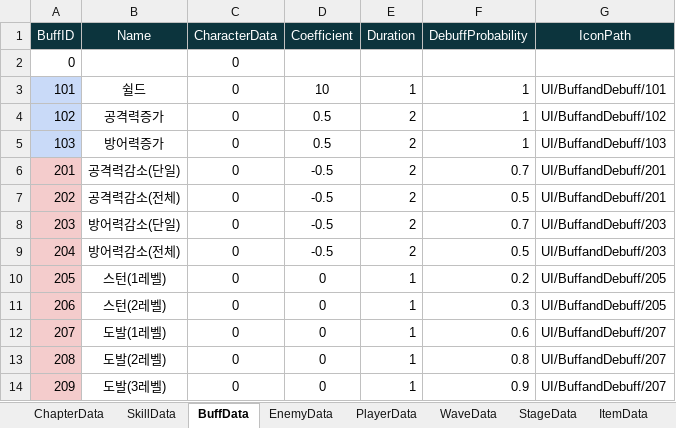
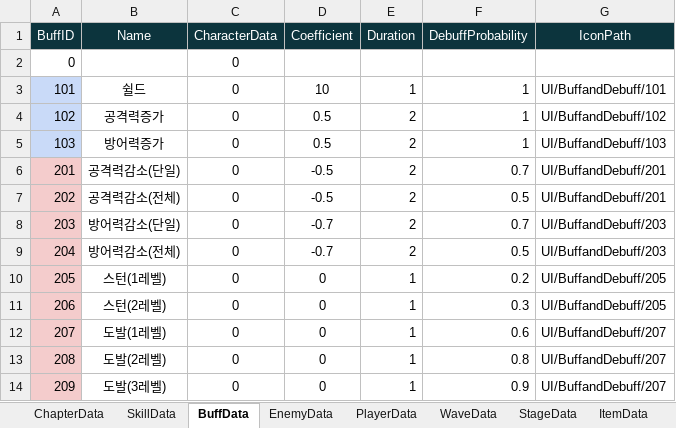
Before and after one commit to Leah001025/Purusha, an Excel workbook: Assets/RawData/DataBase/Excel/DataList.xlsx, sheet BuffData, drawn as a sheet; values as stored, in another font and other column widths than the file's, no borders; the diff names each change by its address in the sheet, - before the commit and + after, or states it on an @@ line.

```diff
--- a/Assets/RawData/DataBase/Excel/DataList.xlsx (sheet BuffData)
+++ b/Assets/RawData/DataBase/Excel/DataList.xlsx (sheet BuffData)
-D8:D9 (Coefficient): -0.5
+D8:D9 (Coefficient): -0.7
```
Also changed, not shown: sheet EnemyData, sheet WaveData, 26 other files.
